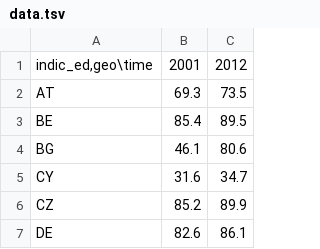
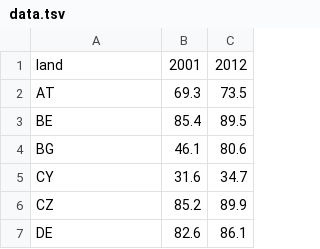
Before and after one commit to MiHiHo/MiHiHo.github.io, a TSV file: data.tsv, drawn as a sheet; only a part is shown.

```diff
--- a/data.tsv
+++ b/data.tsv
@@ -1,2 +1,2 @@
-indic_ed,geo\time	2001	2012
+land	2001	2012
 AT	69.3 	73.5
```
Also changed, not shown: 16 other files.
